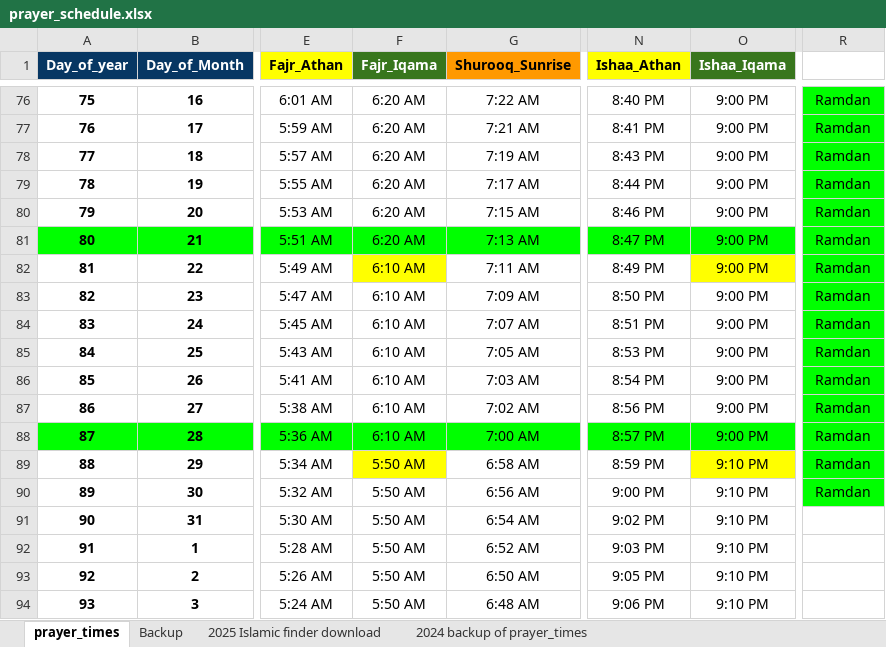
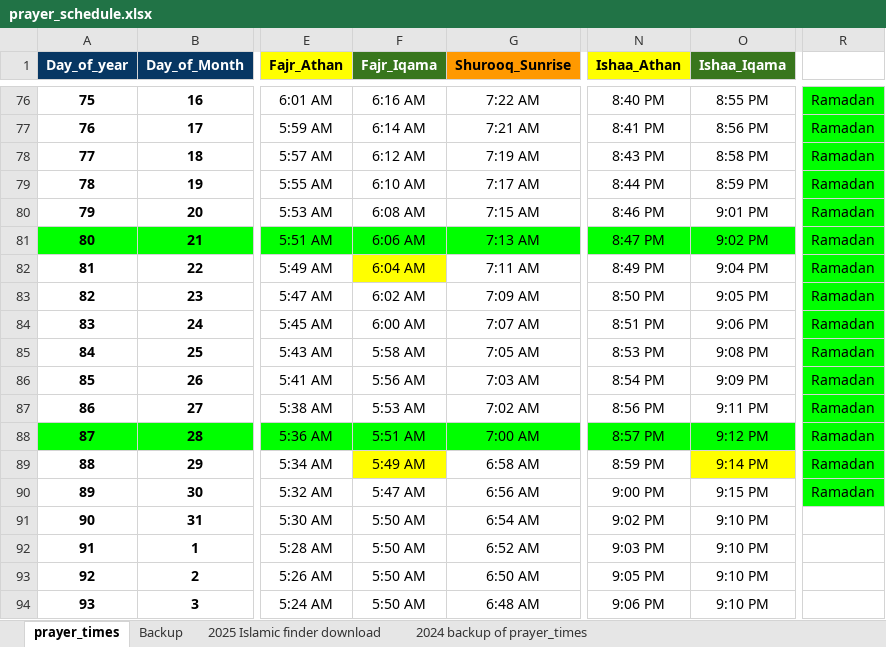
Before and after one commit to omariio1000/MasjidScreen, an Excel workbook: prayer_schedule.xlsx, sheet prayer_times, drawn as a sheet; only a part is shown, gaps mark what is left out; values as stored, in another font and other column widths than the file's, no borders; charts and pictures not drawn; the diff covers the shown part only; the diff names each change by its address in the sheet, - before the commit and + after, or states it on an @@ line.

Commit message:
updating prayer times for ramadan

```diff
--- a/prayer_schedule.xlsx (sheet prayer_times)
+++ b/prayer_schedule.xlsx (sheet prayer_times)
-F76 (Fajr_Iqama): 6:20 AM
+F76 (Fajr_Iqama): 6:16 AM
-O76 (Ishaa_Iqama): 9:00 PM
+O76 (Ishaa_Iqama): 8:55 PM
-R76:R90: Ramdan
+R76:R90: Ramadan
-F77 (Fajr_Iqama): 6:20 AM
+F77 (Fajr_Iqama): 6:14 AM
-O77 (Ishaa_Iqama): 9:00 PM
+O77 (Ishaa_Iqama): 8:56 PM
-F78 (Fajr_Iqama): 6:20 AM
+F78 (Fajr_Iqama): 6:12 AM
-O78 (Ishaa_Iqama): 9:00 PM
+O78 (Ishaa_Iqama): 8:58 PM
-F79 (Fajr_Iqama): 6:20 AM
+F79 (Fajr_Iqama): 6:10 AM
-O79 (Ishaa_Iqama): 9:00 PM
+O79 (Ishaa_Iqama): 8:59 PM
-F80 (Fajr_Iqama): 6:20 AM
+F80 (Fajr_Iqama): 6:08 AM
-O80 (Ishaa_Iqama): 9:00 PM
+O80 (Ishaa_Iqama): 9:01 PM
-F81 (Fajr_Iqama): 6:20 AM
+F81 (Fajr_Iqama): 6:06 AM
-O81 (Ishaa_Iqama): 9:00 PM
+O81 (Ishaa_Iqama): 9:02 PM
-F82 (Fajr_Iqama): 6:10 AM
+F82 (Fajr_Iqama): 6:04 AM
-O82 (Ishaa_Iqama): 9:00 PM
+O82 (Ishaa_Iqama): 9:04 PM
-O82 fill: #FFFF00
+O82 fill: none
-F83 (Fajr_Iqama): 6:10 AM
+F83 (Fajr_Iqama): 6:02 AM
-O83 (Ishaa_Iqama): 9:00 PM
+O83 (Ishaa_Iqama): 9:05 PM
-F84 (Fajr_Iqama): 6:10 AM
+F84 (Fajr_Iqama): 6:00 AM
-O84 (Ishaa_Iqama): 9:00 PM
+O84 (Ishaa_Iqama): 9:06 PM
-F85 (Fajr_Iqama): 6:10 AM
+F85 (Fajr_Iqama): 5:58 AM
-O85 (Ishaa_Iqama): 9:00 PM
+O85 (Ishaa_Iqama): 9:08 PM
-F86 (Fajr_Iqama): 6:10 AM
+F86 (Fajr_Iqama): 5:56 AM
-O86 (Ishaa_Iqama): 9:00 PM
+O86 (Ishaa_Iqama): 9:09 PM
-F87 (Fajr_Iqama): 6:10 AM
+F87 (Fajr_Iqama): 5:53 AM
-O87 (Ishaa_Iqama): 9:00 PM
+O87 (Ishaa_Iqama): 9:11 PM
-F88 (Fajr_Iqama): 6:10 AM
+F88 (Fajr_Iqama): 5:51 AM
-O88 (Ishaa_Iqama): 9:00 PM
+O88 (Ishaa_Iqama): 9:12 PM
-F89 (Fajr_Iqama): 5:50 AM
+F89 (Fajr_Iqama): 5:49 AM
-O89 (Ishaa_Iqama): 9:10 PM
+O89 (Ishaa_Iqama): 9:14 PM
-F90 (Fajr_Iqama): 5:50 AM
+F90 (Fajr_Iqama): 5:47 AM
-O90 (Ishaa_Iqama): 9:10 PM
+O90 (Ishaa_Iqama): 9:15 PM
```
Also changed, not shown: 44 edited cells and cell formats elsewhere in this sheet.
